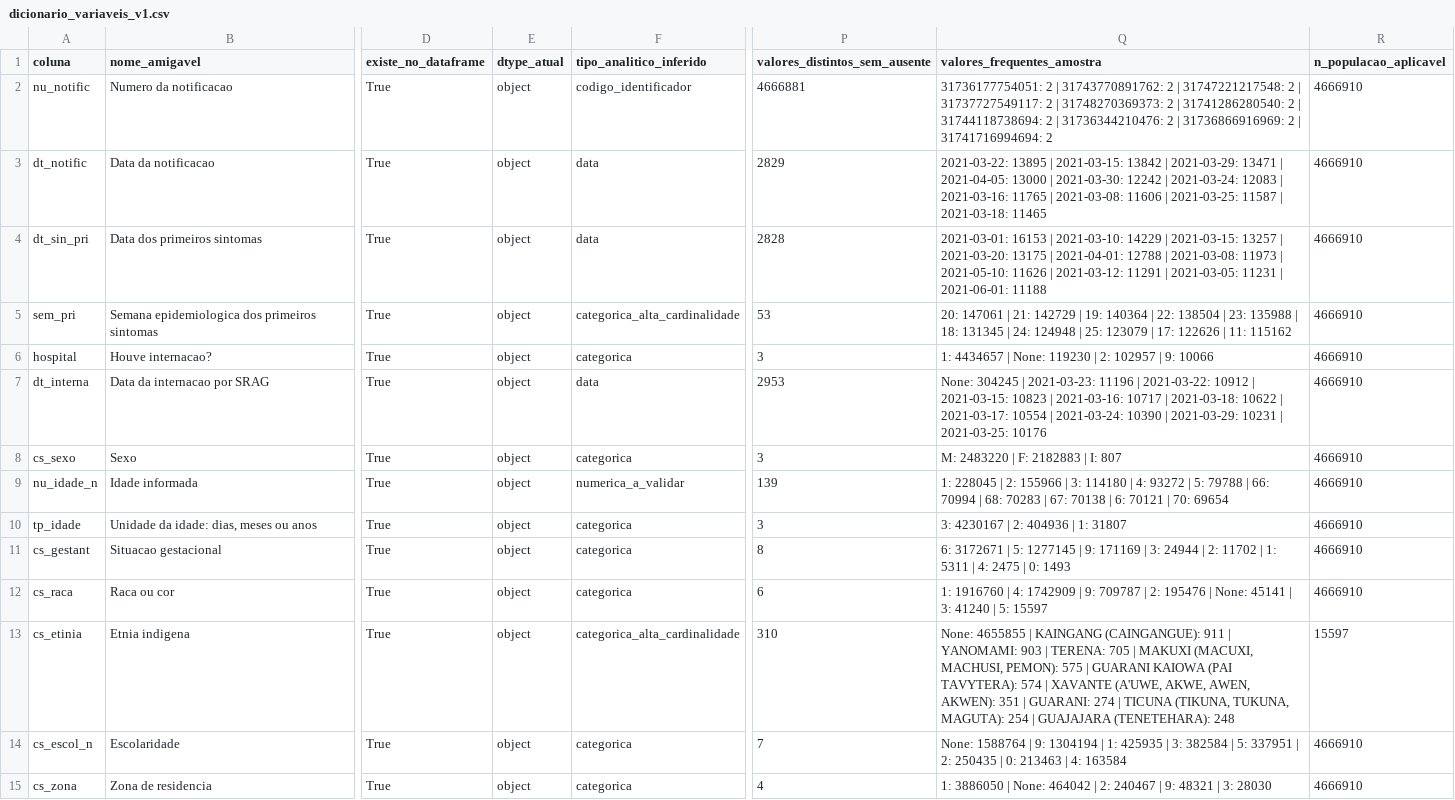
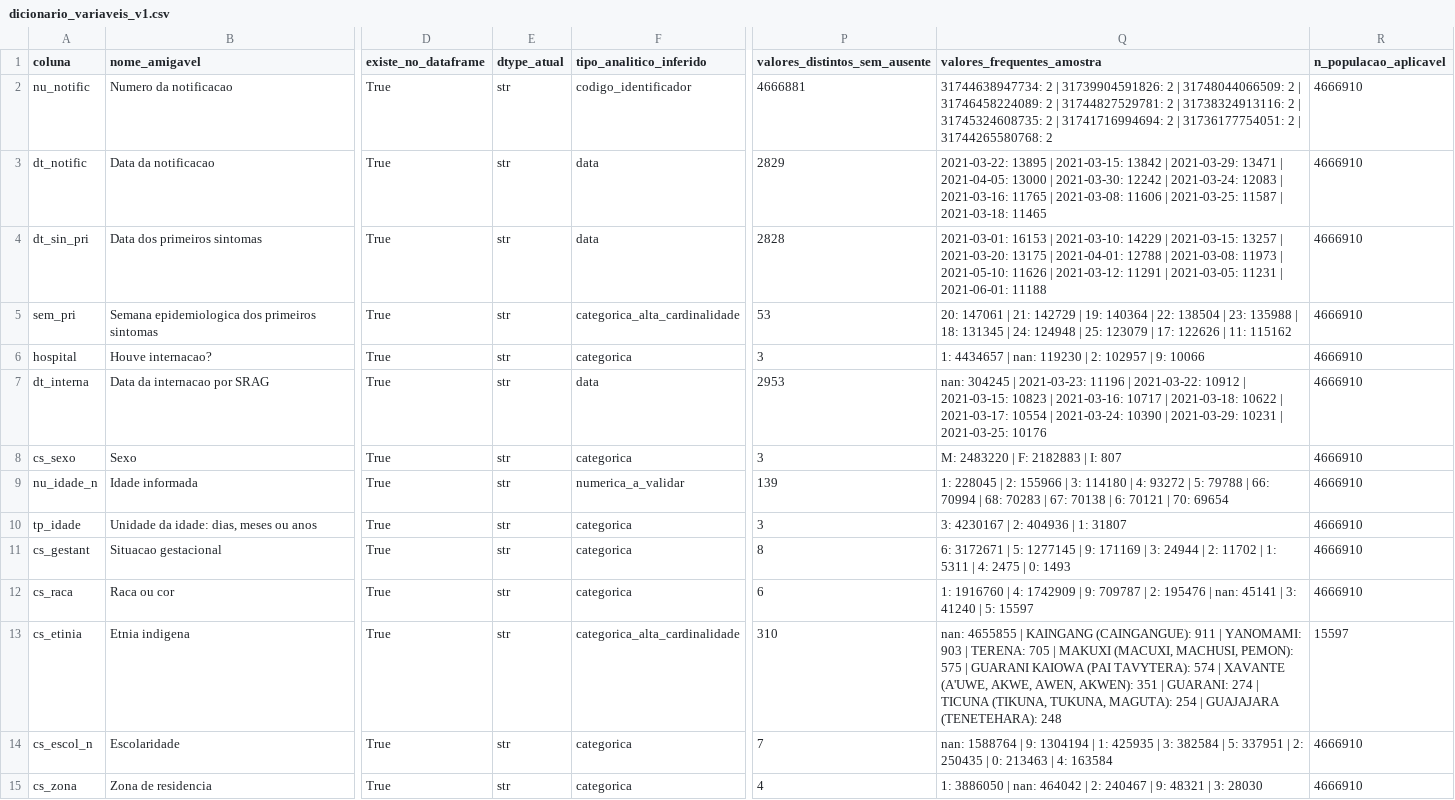
Before and after one commit to Ivan-S-Oliveira/Projeto_Integrador, a CSV file: configs/dicionario_variaveis_v1.csv, drawn as a sheet; only a part is shown, gaps mark what is left out; the diff covers the shown part only; the diff names each change by its address in the sheet, - before the commit and + after, or states it on an @@ line.

```diff
--- a/configs/dicionario_variaveis_v1.csv
+++ b/configs/dicionario_variaveis_v1.csv
-E2:E15 (dtype_atual): object
+E2:E15 (dtype_atual): str
-Q2 (valores_frequentes_amostra): 31736177754051: 2 | 31743770891762: 2 | 31747221217548: 2 | 31737727549117: 2 | 31748270369373: 2 | 31741286280540: 2 | 31744118738694: 2 | 31736344210476: 2 | 31736866916969: 2 | 31741716994694: 2
+Q2 (valores_frequentes_amostra): 31744638947734: 2 | 31739904591826: 2 | 31748044066509: 2 | 31746458224089: 2 | 31744827529781: 2 | 31738324913116: 2 | 31745324608735: 2 | 31741716994694: 2 | 31736177754051: 2 | 31744265580768: 2
-Q6 (valores_frequentes_amostra): …4434657 | None: 119230 |…
+Q6 (valores_frequentes_amostra): …4434657 | nan: 119230 |…
-Q7 (valores_frequentes_amostra): None: 304245 |…
+Q7 (valores_frequentes_amostra): nan: 304245 |…
-Q12 (valores_frequentes_amostra): …195476 | None: 45141 |…
+Q12 (valores_frequentes_amostra): …195476 | nan: 45141 |…
-Q13 (valores_frequentes_amostra): None: 4655855 |…
+Q13 (valores_frequentes_amostra): nan: 4655855 |…
-Q14 (valores_frequentes_amostra): None: 1588764 |…
+Q14 (valores_frequentes_amostra): nan: 1588764 |…
-Q15 (valores_frequentes_amostra): …3886050 | None: 464042 |…
+Q15 (valores_frequentes_amostra): …3886050 | nan: 464042 |…
```
Also changed, not shown: 143 edited cells elsewhere in this file, 8 other files.
